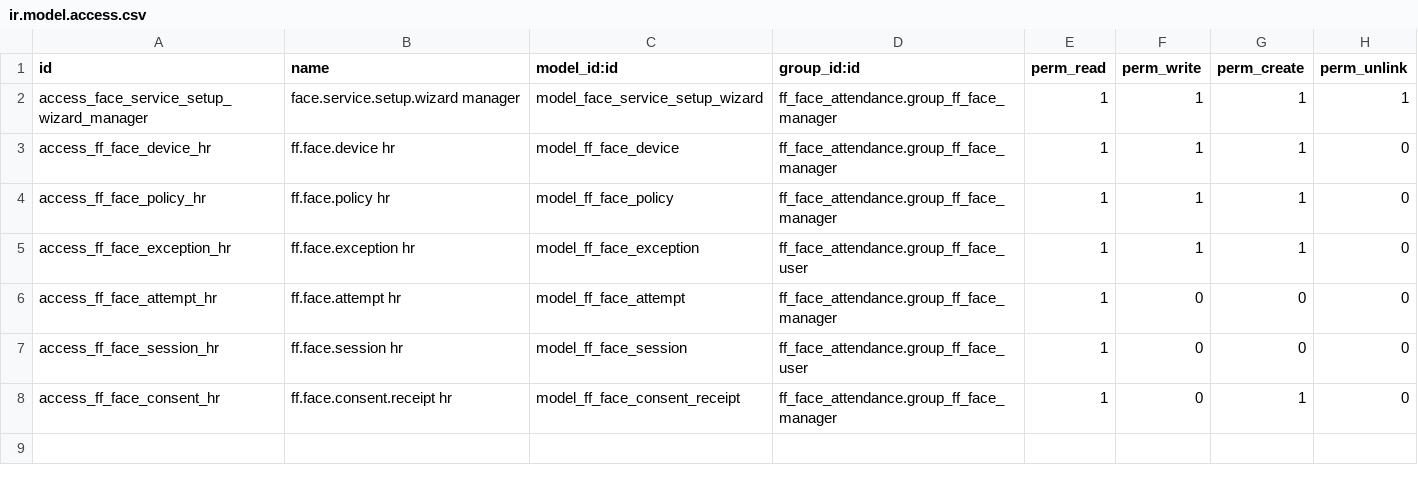
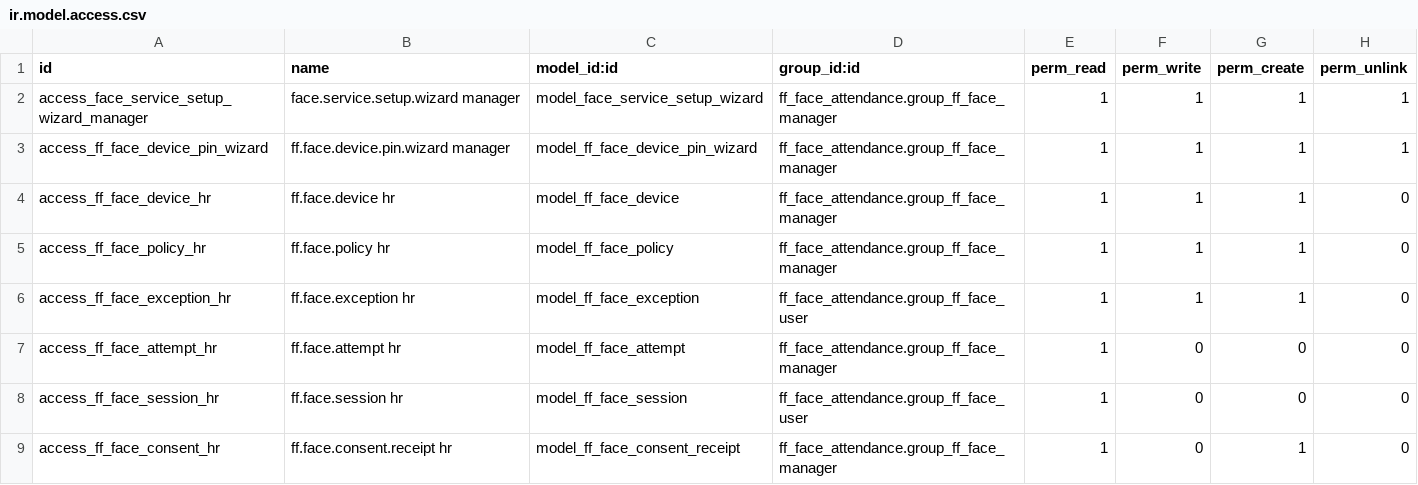
Before and after one commit to FlousFlow/ff_face_attendance, a CSV file: ff_face_attendance/security/ir.model.access.csv, drawn as a sheet; the diff names each change by its address in the sheet, - before the commit and + after, or states it on an @@ line.

```diff
--- a/ff_face_attendance/security/ir.model.access.csv
+++ b/ff_face_attendance/security/ir.model.access.csv
+row 3: access_ff_face_device_pin_wizard | ff.face.device.pin.wizard manager | model_ff_face_device_pin_wizard | ff_face_attendance.group_ff_face_manager | 1 | 1 | 1 | 1
```
Also changed, not shown: 9 other files.
